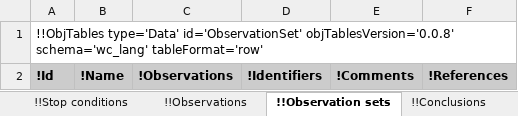
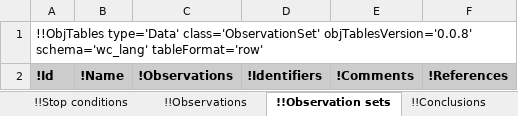
Before and after one commit to KarrLab/rand_wc_model_gen, an Excel workbook: rand_wc_model_gen/model_gen/model.xlsx, sheet !!Observation sets, drawn as a sheet; values as stored, in another font and other column widths than the file's, no borders; the diff names each change by its address in the sheet, - before the commit and + after, or states it on an @@ line.

Commit message:
updating for changes to obj_tables

```diff
--- a/rand_wc_model_gen/model_gen/model.xlsx (sheet !!Observation sets)
+++ b/rand_wc_model_gen/model_gen/model.xlsx (sheet !!Observation sets)
-A1: !!ObjTables type='Data' id='ObservationSet' objTablesVersion='0.0.8' schema='wc_lang'…
+A1: !!ObjTables type='Data' class='ObservationSet' objTablesVersion='0.0.8' schema='wc_lang'…
```
Also changed, not shown: sheet !!Taxon, sheet !!Environment, sheet !!Observables, sheet !!Stop conditions, sheet !!Submodels, sheet !!Functions, 16 more sheets, rand_wc_model_gen/model_gen/model_2.xlsx.
